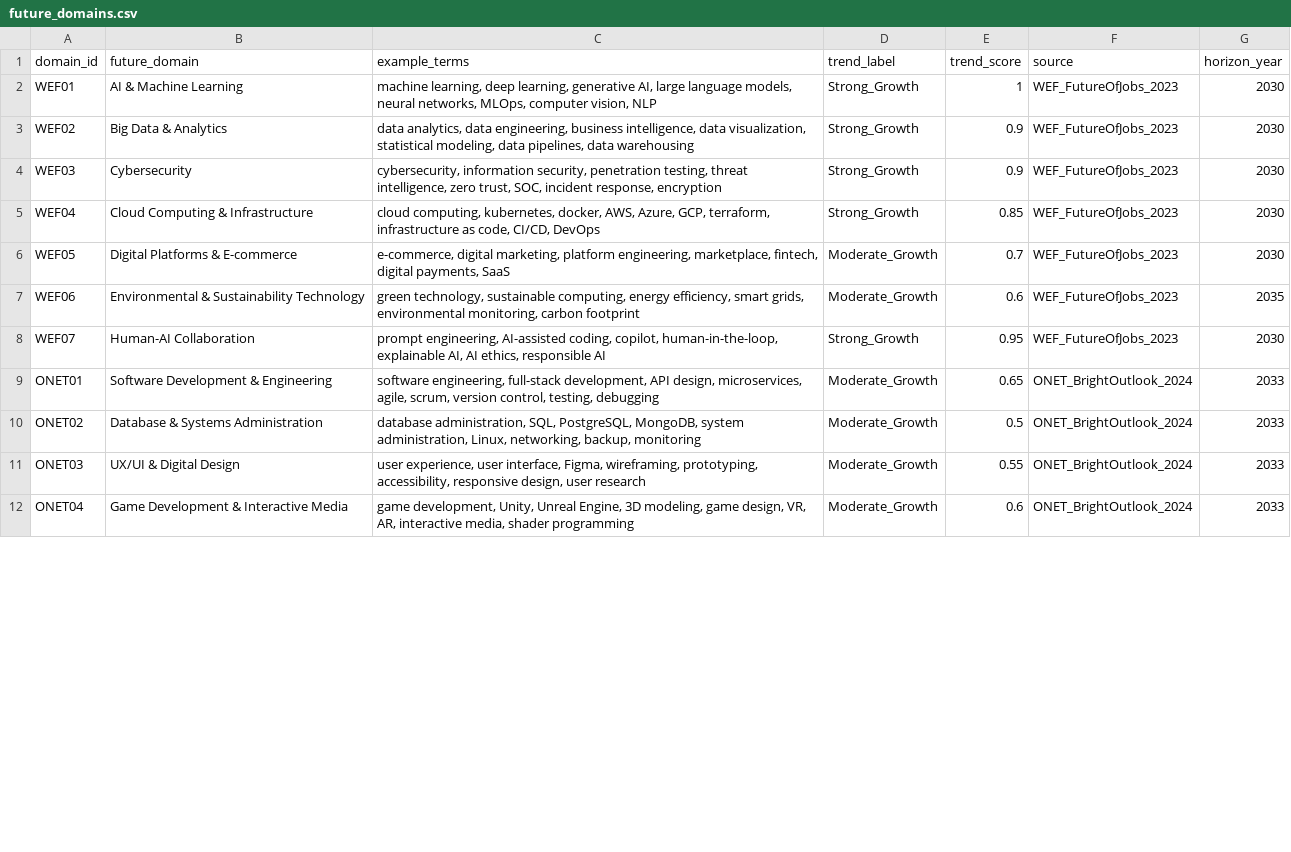
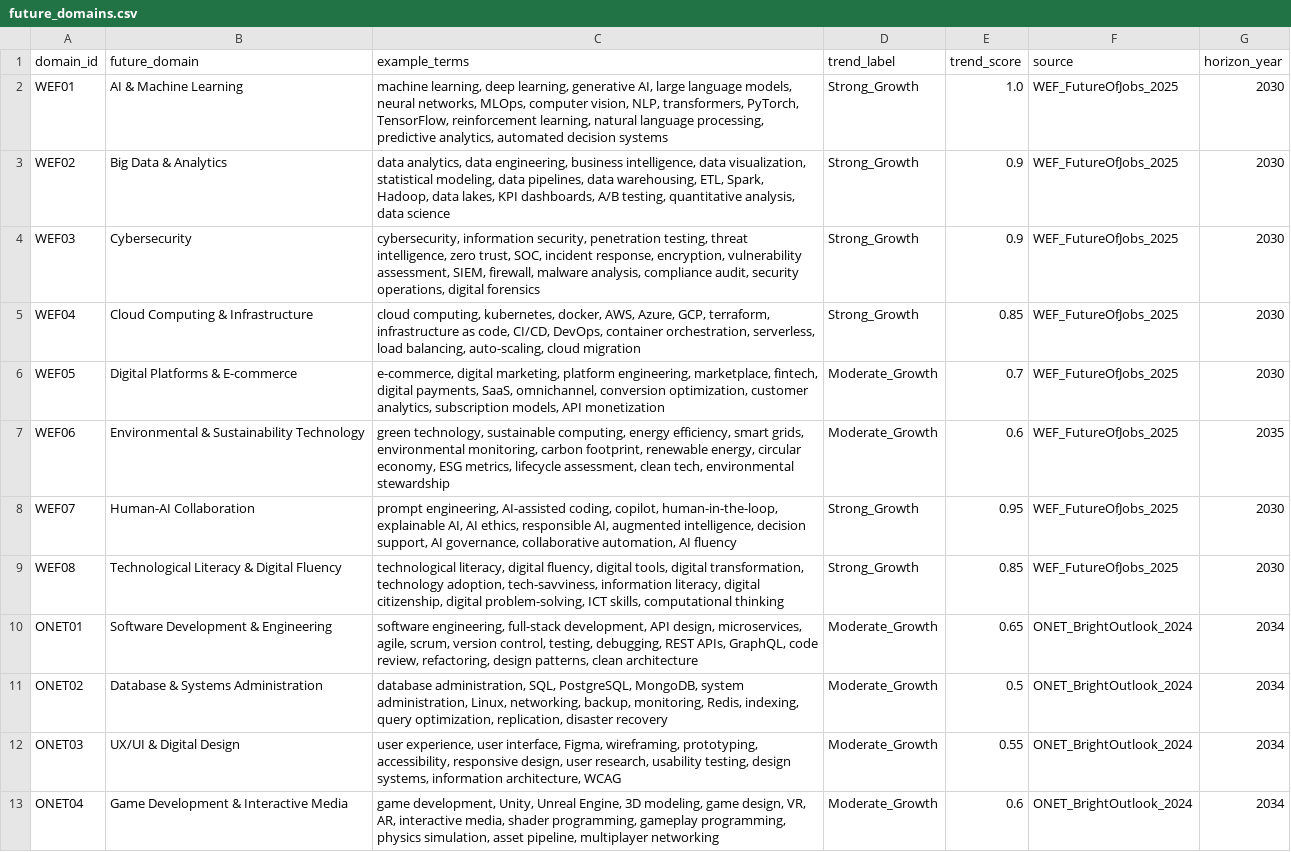
Before and after one commit to listyantidewi1/decision-support-system-for-curriculum-design, a CSV file: future_domains.csv, drawn as a sheet; only a part is shown; the diff covers the shown part only.

```diff
--- a/future_domains.csv
+++ b/future_domains.csv
@@ -1,12 +1,13 @@
 domain_id,future_domain,example_terms,trend_label,trend_score,source,horizon_year
-WEF01,AI & Machine Learning,"machine learning, deep learning, generative AI, large language models, neural networks, MLOps, computer vision, NLP",Strong_Growth,1,WEF_FutureOfJobs_2023,2030
-WEF02,Big Data & Analytics,"data analytics, data engineering, business intelligence, data visualization, statistical modeling, data pipelines, data warehousing",Strong_Growth,0.9,WEF_FutureOfJobs_2023,2030
-WEF03,Cybersecurity,"cybersecurity, information security, penetration testing, threat intelligence, zero trust, SOC, incident response, encryption",Strong_Growth,0.9,WEF_FutureOfJobs_2023,2030
-WEF04,Cloud Computing & Infrastructure,"cloud computing, kubernetes, docker, AWS, Azure, GCP, terraform, infrastructure as code, CI/CD, DevOps",Strong_Growth,0.85,WEF_FutureOfJobs_2023,2030
-WEF05,Digital Platforms & E-commerce,"e-commerce, digital marketing, platform engineering, marketplace, fintech, digital payments, SaaS",Moderate_Growth,0.7,WEF_FutureOfJobs_2023,2030
-WEF06,Environmental & Sustainability Technology,"green technology, sustainable computing, energy efficiency, smart grids, environmental monitoring, carbon footprint",Moderate_Growth,0.6,WEF_FutureOfJobs_2023,2035
-WEF07,Human-AI Collaboration,"prompt engineering, AI-assisted coding, copilot, human-in-the-loop, explainable AI, AI ethics, responsible AI",Strong_Growth,0.95,WEF_FutureOfJobs_2023,2030
-ONET01,Software Development & Engineering,"software engineering, full-stack development, API design, microservices, agile, scrum, version control, testing, debugging",Moderate_Growth,0.65,ONET_BrightOutlook_2024,2033
-ONET02,Database & Systems Administration,"database administration, SQL, PostgreSQL, MongoDB, system administration, Linux, networking, backup, monitoring",Moderate_Growth,0.5,ONET_BrightOutlook_2024,2033
-ONET03,UX/UI & Digital Design,"user experience, user interface, Figma, wireframing, prototyping, accessibility, responsive design, user research",Moderate_Growth,0.55,ONET_BrightOutlook_2024,2033
-ONET04,Game Development & Interactive Media,"game development, Unity, Unreal Engine, 3D modeling, game design, VR, AR, interactive media, shader programming",Moderate_Growth,0.6,ONET_BrightOutlook_2024,2033
+WEF01,AI & Machine Learning,"machine learning, deep learning, generative AI, large language models, neural networks, MLOps, computer vision, NLP, transformers, PyTorch, TensorFlow, reinforcement learning, natural language processing, predictive analytics, automated decision systems",Strong_Growth,1.0,WEF_FutureOfJobs_2025,2030
+WEF02,Big Data & Analytics,"data analytics, data engineering, business intelligence, data visualization, statistical modeling, data pipelines, data warehousing, ETL, Spark, Hadoop, data lakes, KPI dashboards, A/B testing, quantitative analysis, data science",Strong_Growth,0.9,WEF_FutureOfJobs_2025,2030
+WEF03,Cybersecurity,"cybersecurity, information security, penetration testing, threat intelligence, zero trust, SOC, incident response, encryption, vulnerability assessment, SIEM, firewall, malware analysis, compliance audit, security operations, digital forensics",Strong_Growth,0.9,WEF_FutureOfJobs_2025,2030
+WEF04,Cloud Computing & Infrastructure,"cloud computing, kubernetes, docker, AWS, Azure, GCP, terraform, infrastructure as code, CI/CD, DevOps, container orchestration, serverless, load balancing, auto-scaling, cloud migration",Strong_Growth,0.85,WEF_FutureOfJobs_2025,2030
+WEF05,Digital Platforms & E-commerce,"e-commerce, digital marketing, platform engineering, marketplace, fintech, digital payments, SaaS, omnichannel, conversion optimization, customer analytics, subscription models, API monetization",Moderate_Growth,0.7,WEF_FutureOfJobs_2025,2030
+WEF06,Environmental & Sustainability Technology,"green technology, sustainable computing, energy efficiency, smart grids, environmental monitoring, carbon footprint, renewable energy, circular economy, ESG metrics, lifecycle assessment, clean tech, environmental stewardship",Moderate_Growth,0.6,WEF_FutureOfJobs_2025,2035
+WEF07,Human-AI Collaboration,"prompt engineering, AI-assisted coding, copilot, human-in-the-loop, explainable AI, AI ethics, responsible AI, augmented intelligence, decision support, AI governance, collaborative automation, AI fluency",Strong_Growth,0.95,WEF_FutureOfJobs_2025,2030
+WEF08,Technological Literacy & Digital Fluency,"technological literacy, digital fluency, digital tools, digital transformation, technology adoption, tech-savviness, information literacy, digital citizenship, digital problem-solving, ICT skills, computational thinking",Strong_Growth,0.85,WEF_FutureOfJobs_2025,2030
+ONET01,Software Development & Engineering,"software engineering, full-stack development, API design, microservices, agile, scrum, version control, testing, debugging, REST APIs, GraphQL, code review, refactoring, design patterns, clean architecture",Moderate_Growth,0.65,ONET_BrightOutlook_2024,2034
+ONET02,Database & Systems Administration,"database administration, SQL, PostgreSQL, MongoDB, system administration, Linux, networking, backup, monitoring, Redis, indexing, query optimization, replication, disaster recovery",Moderate_Growth,0.5,ONET_BrightOutlook_2024,2034
+ONET03,UX/UI & Digital Design,"user experience, user interface, Figma, wireframing, prototyping, accessibility, responsive design, user research, usability testing, design systems, information architecture, WCAG",Moderate_Growth,0.55,ONET_BrightOutlook_2024,2034
+ONET04,Game Development & Interactive Media,"game development, Unity, Unreal Engine, 3D modeling, game design, VR, AR, interactive media, shader programming, gameplay programming, physics simulation, asset pipeline, multiplayer networking",Moderate_Growth,0.6,ONET_BrightOutlook_2024,2034
```
Also changed, not shown: 7 added rows and 10 edited cells elsewhere in this file, DATA/labels/gold_future_domain.csv, DATA/labels/gold_future_domain_merged.csv, 15 other files.
